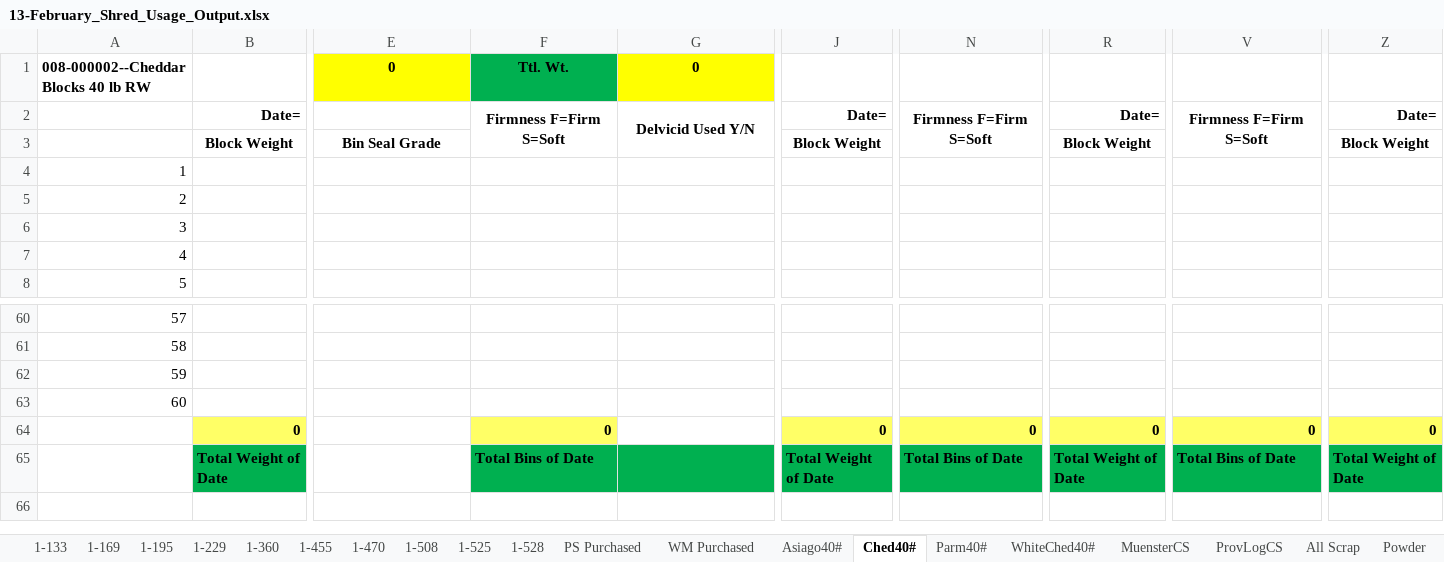
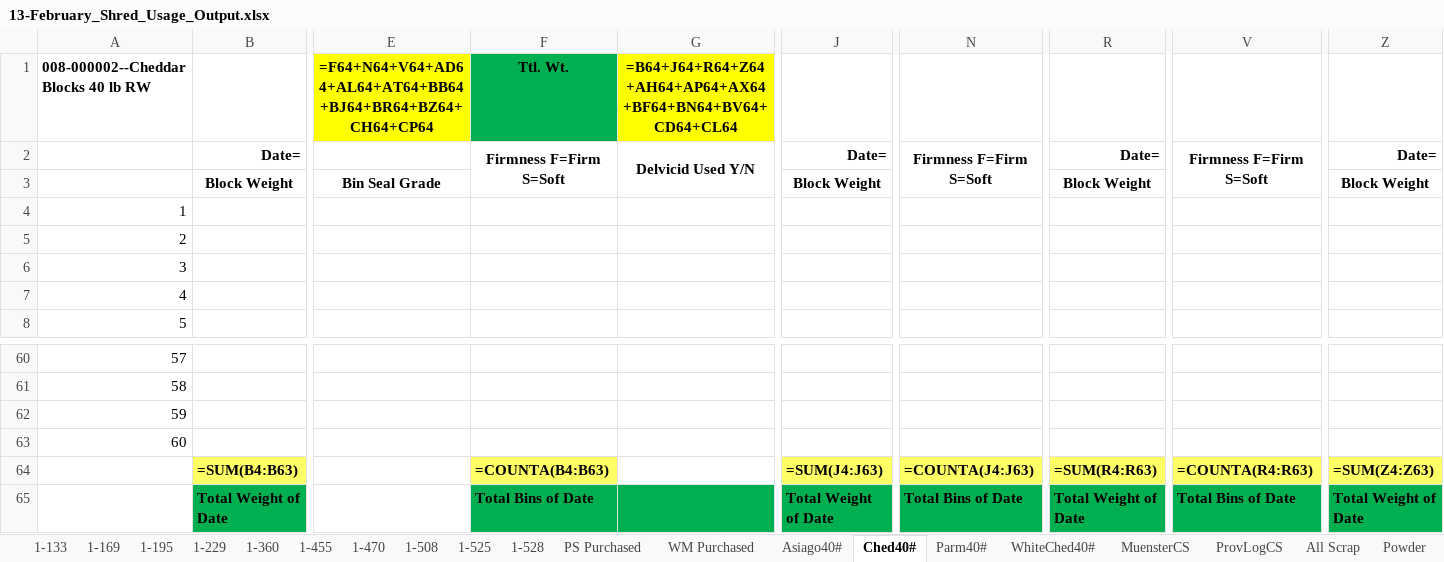
Before and after one commit to pbsmith/Excel-Sharp, an Excel workbook: 2025/February/13-February_Shred_Usage_Output.xlsx, sheet Ched40#, drawn as a sheet; only a part is shown, gaps mark what is left out; values as stored, in another font and other column widths than the file's, no borders; formulas without a stored value are shown as written; removed rows and columns are numbered as before the commit, all else as after; rows hold the shown columns only; the diff names each change by its address in the sheet, - before the commit and + after, or states it on an @@ line.

```diff
--- a/2025/February/13-February_Shred_Usage_Output.xlsx (sheet Ched40#)
+++ b/2025/February/13-February_Shred_Usage_Output.xlsx (sheet Ched40#)
-E1: 0
+E1: =F64+N64+V64+AD64+AL64+AT64+BB64+BJ64+BR64+BZ64+CH64+CP64
-G1: 0
+G1: =B64+J64+R64+Z64+AH64+AP64+AX64+BF64+BN64+BV64+CD64+CL64
-row 64:  | 0 |  | 0 |  | 0 | 0 | 0 | 0 | 0
+row 64:  | =SUM(B4:B63) |  | =COUNTA(B4:B63) |  | =SUM(J4:J63) | =COUNTA(J4:J63) | =SUM(R4:R63) | =COUNTA(R4:R63) | =SUM(Z4:Z63)
```
Also changed, not shown: sheet Powder, sheet 1-169, sheet All Scrap, sheet WhiteChed40#, sheet Parm40#, sheet Asiago40#, 15 more sheets, 24 other files.
